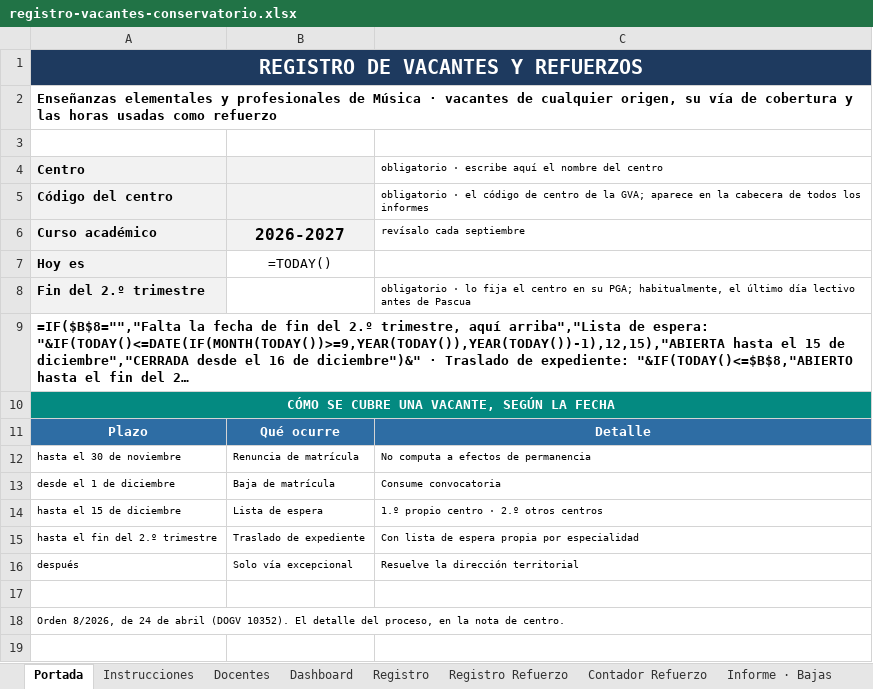
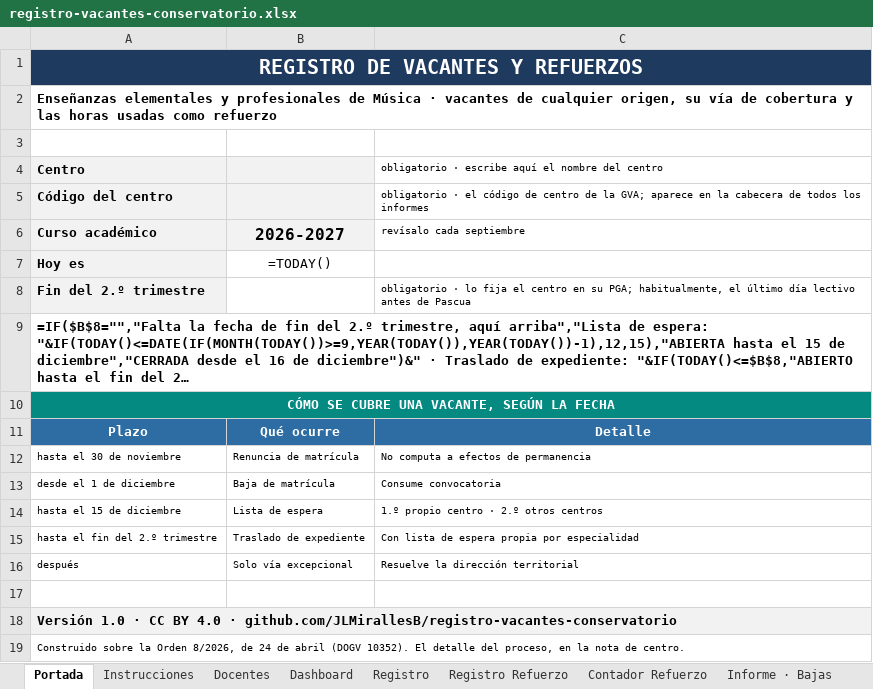
Before and after one commit to JLMirallesB/registro-vacantes-conservatorio, an Excel workbook: registro-vacantes-conservatorio.xlsx, sheet Portada, drawn as a sheet; long unchanged cells end in …; values as stored, in another font and other column widths than the file's, no borders; formulas without a stored value are shown as written; conditional formats not drawn; the diff names each change by its address in the sheet, - before the commit and + after, or states it on an @@ line.

```diff
--- a/registro-vacantes-conservatorio.xlsx (sheet Portada)
+++ b/registro-vacantes-conservatorio.xlsx (sheet Portada)
-A18: Orden 8/2026, de 24 de abril (DOGV 10352). El detalle del proceso, en la nota de centro.
+A18: Versión 1.0 · CC BY 4.0 · github.com/JLMirallesB/registro-vacantes-conservatorio
-A18:C18 fill: none
+A18:C18 fill: #F2F2F2
-A18 bold: off
+A18 bold: on, text size: larger
+row 19: Construido sobre la Orden 8/2026, de 24 de abril (DOGV 10352). El detalle del proceso, en la nota de centro.
```
Also changed, not shown: sheet Instrucciones, 1 other file.
